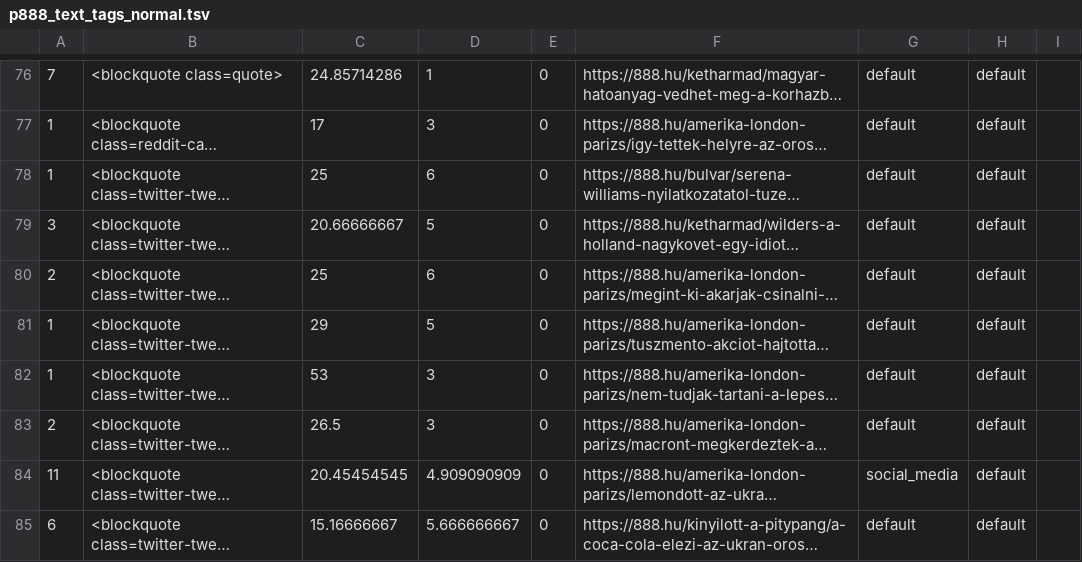
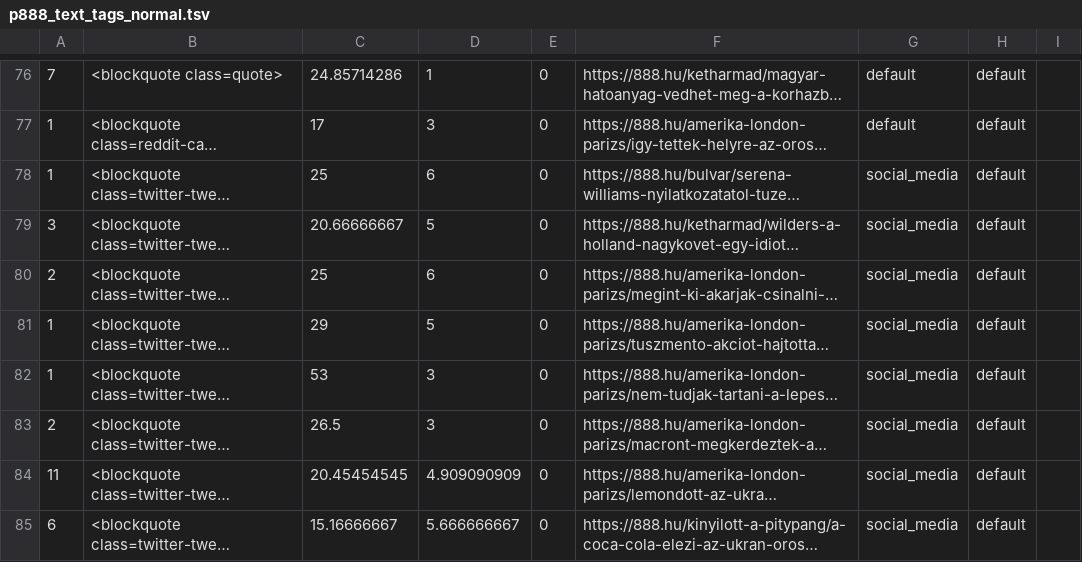
Before and after one commit to ELTE-DH/HTML2TEI, a TSV file: configs/p888/p888_text_tags_normal.tsv, drawn as a sheet; only a part is shown, gaps mark what is left out; long unchanged cells end in …; the diff covers the shown part only; the diff names each change by its address in the sheet, - before the commit and + after, or states it on an @@ line.

```diff
--- a/configs/p888/p888_text_tags_normal.tsv
+++ b/configs/p888/p888_text_tags_normal.tsv
-G78:G83: default
+G78:G83: social_media
-G85: default
+G85: social_media
```
Also changed, not shown: 15 edited cells elsewhere in this file, configs/p888/p888_notext_tags_normal.tsv, 1 other file.
